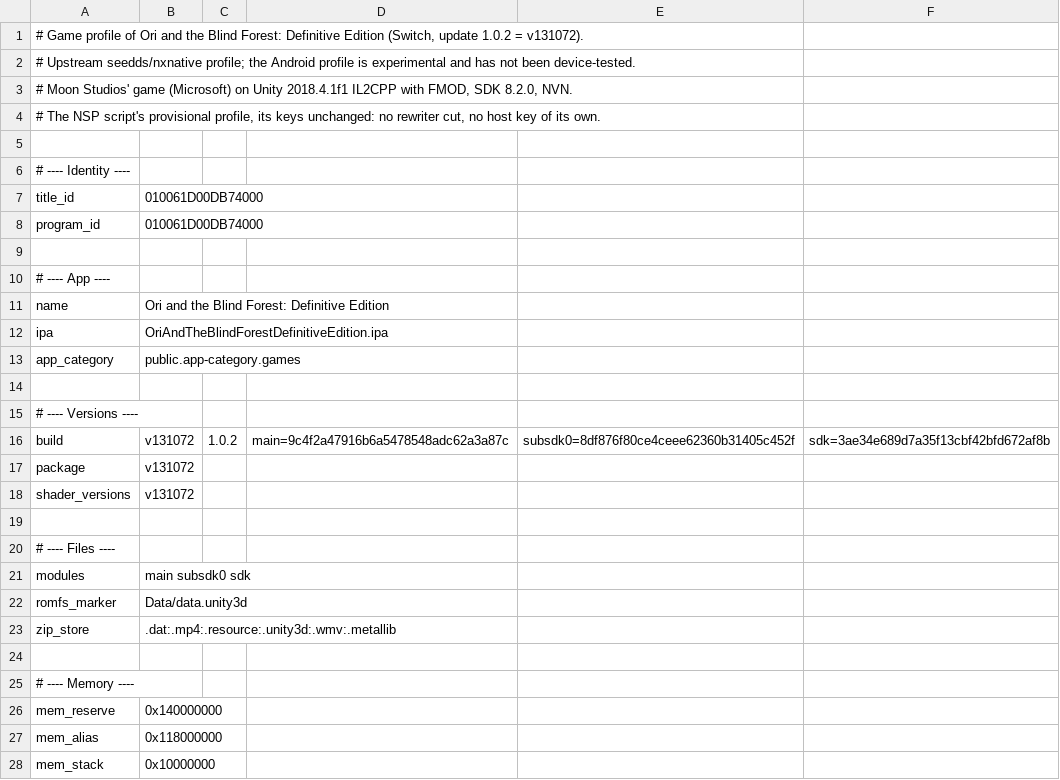
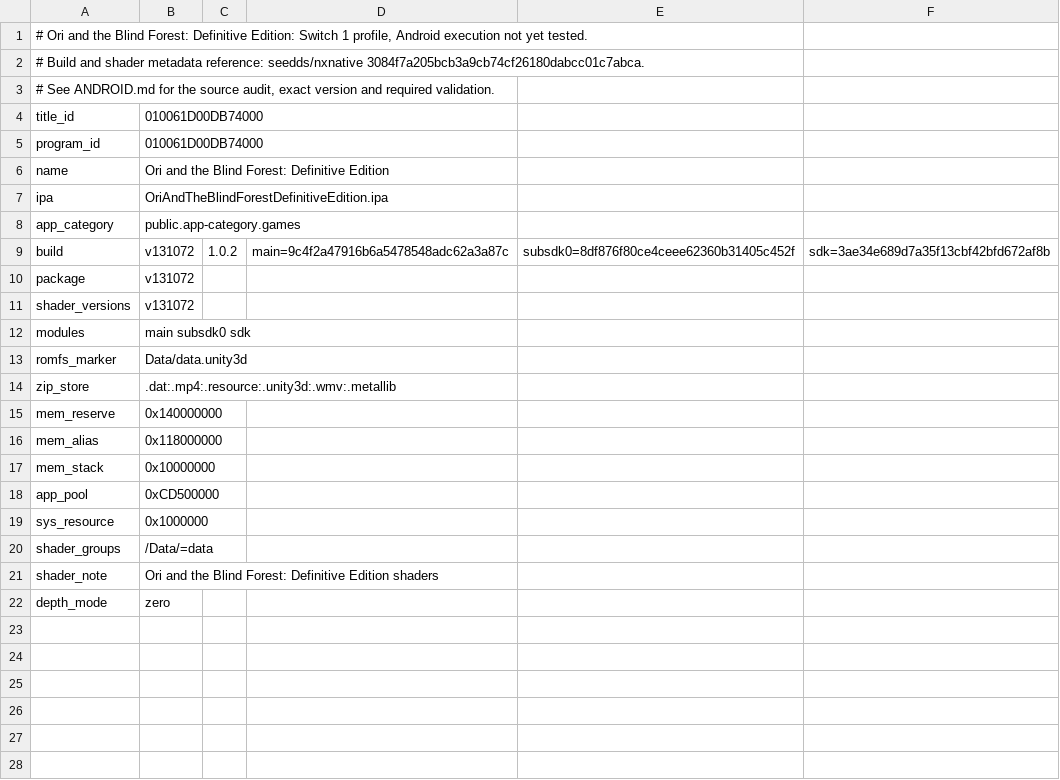
Before and after one commit to sonilyan/nx2android, a TSV file: nxnative/dm/games/010061D00DB74000/game.tsv, drawn as a sheet; only a part is shown; the shorter side is filled out with more unchanged rows; the diff covers the shown part only.

Commit message:
feat(profile): add Ori and the Blind Forest Android candidate

```diff
--- a/nxnative/dm/games/010061D00DB74000/game.tsv
+++ b/nxnative/dm/games/010061D00DB74000/game.tsv
@@ -1,11 +1,6 @@
-# Game profile of Ori and the Blind Forest: Definitive Edition (Switch, update 1.0.2 = v131072).
-# Upstream seedds/nxnative profile; the Android profile is experimental and has not been device-tested.
-# Moon Studios' game (Microsoft) on Unity 2018.4.1f1 IL2CPP with FMOD, SDK 8.2.0, NVN.
-# The NSP script's provisional profile, its keys unchanged: no rewriter cut, no host key of its own.
-
-# ---- Identity ----
+# Ori and the Blind Forest: Definitive Edition: Switch 1 profile, Android execution not yet tested.
+# Build and shader metadata reference: seedds/nxnative 3084f7a205bcb3a9cb74cf26180dabcc01c7abca.
+# See ANDROID.md for the source audit, exact version and required validation.
 title_id	010061D00DB74000
 program_id	010061D00DB74000
-
-# ---- App ----
 name	Ori and the Blind Forest: Definitive Edition
@@ -13,4 +8,2 @@ ipa	OriAndTheBlindForestDefinitiveEdition.ipa
 app_category	public.app-category.games
-
-# ---- Versions ----
 build	v131072	1.0.2	main=9c4f2a47916b6a5478548adc62a3a87c	subsdk0=8df876f80ce4ceee62360b31405c452f	sdk=3ae34e689d7a35f13cbf42bfd672af8b
@@ -18,4 +11,2 @@ package	v131072
 shader_versions	v131072
-
-# ---- Files ----
 modules	main subsdk0 sdk
@@ -23,4 +14,2 @@ romfs_marker	Data/data.unity3d
 zip_store	.dat:.mp4:.resource:.unity3d:.wmv:.metallib
-
-# ---- Memory ----
 mem_reserve	0x140000000
```
Also changed, not shown: 4 removed rows elsewhere in this file, nxnative/dm/games/010061D00DB74000/android.tsv, 6 other files.
